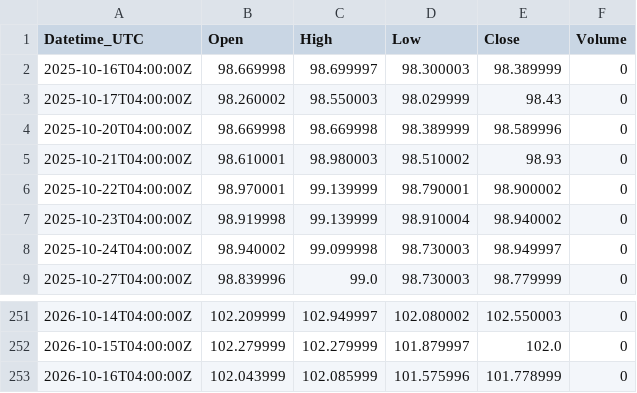
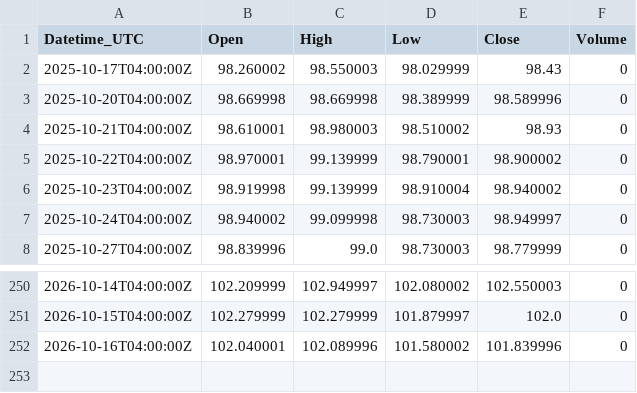
Before and after one commit to Kubula-xu/claude-finance-data, a CSV file: data/dxy_1d.csv, drawn as a sheet; only a part is shown, gaps mark what is left out.

```diff
--- a/data/dxy_1d.csv
+++ b/data/dxy_1d.csv
@@ -1,3 +1,2 @@
 Datetime_UTC,Open,High,Low,Close,Volume
-2025-10-16T04:00:00Z,98.669998,98.699997,98.300003,98.389999,0
 2025-10-17T04:00:00Z,98.260002,98.550003,98.029999,98.43,0
@@ -252,2 +251,2 @@ Datetime_UTC,Open,High,Low,Close,Volume
 2026-10-15T04:00:00Z,102.279999,102.279999,101.879997,102.0,0
-2026-10-16T04:00:00Z,102.043999,102.085999,101.575996,101.778999,0
+2026-10-16T04:00:00Z,102.040001,102.089996,101.580002,101.839996,0
```
Also changed, not shown: data/gold_1d.csv, data/ndx_1d.csv, 36 other files.
